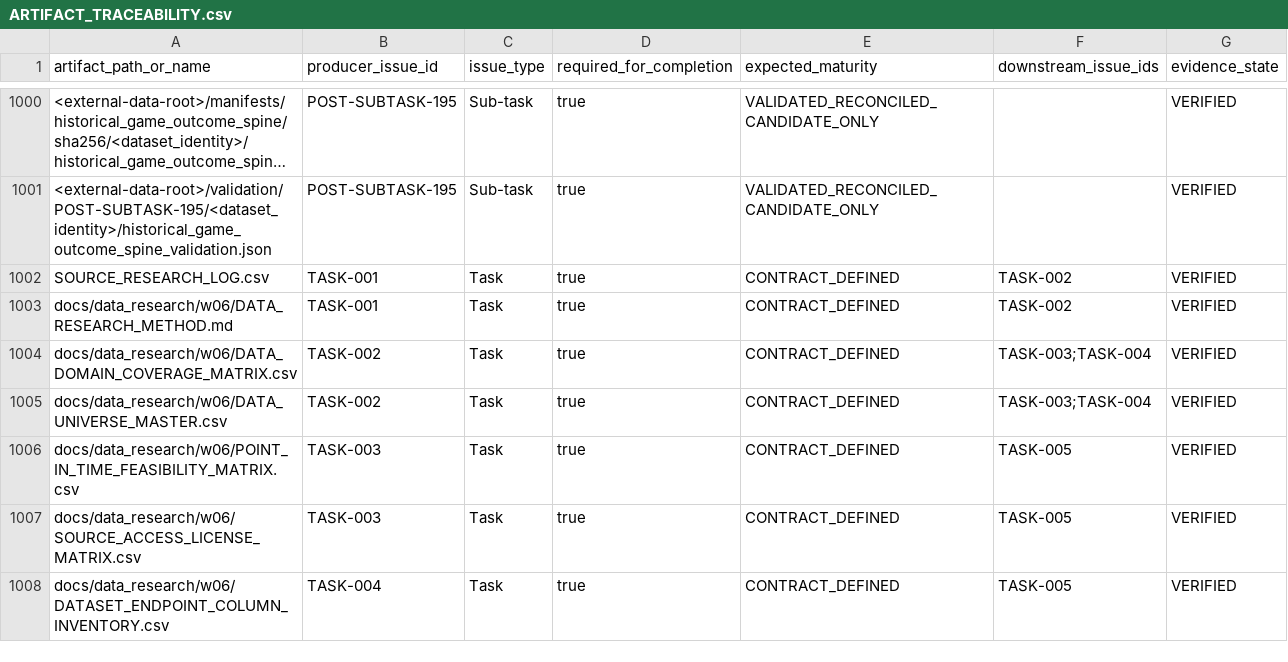
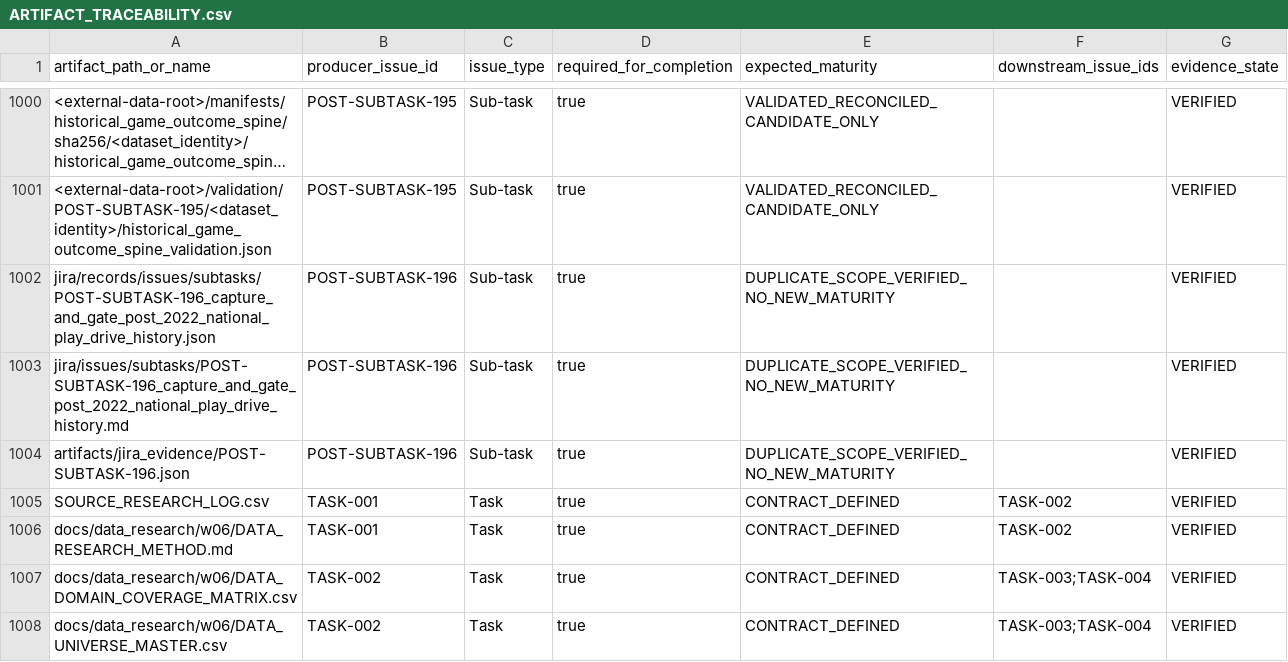
Before and after one commit to KevinSGarrett/BatteredAggieSyndrome, a CSV file: jira/index/ARTIFACT_TRACEABILITY.csv, drawn as a sheet; only a part is shown, gaps mark what is left out; the shorter side is filled out with more unchanged rows; long unchanged cells end in …; the diff names each change by its address in the sheet, - before the commit and + after, or states it on an @@ line.

```diff
--- a/jira/index/ARTIFACT_TRACEABILITY.csv
+++ b/jira/index/ARTIFACT_TRACEABILITY.csv
+row 1002: jira/records/issues/subtasks/POST-SUBTASK-196_capture_and_gate_post_2022_national_play_drive_history.json | POST-SUBTASK-196 | Sub-task | true | DUPLICATE_SCOPE_VERIFIED_NO_NEW_MATURITY |  | VERIFIED
+row 1003: jira/issues/subtasks/POST-SUBTASK-196_capture_and_gate_post_2022_national_play_drive_history.md | POST-SUBTASK-196 | Sub-task | true | DUPLICATE_SCOPE_VERIFIED_NO_NEW_MATURITY |  | VERIFIED
+row 1004: artifacts/jira_evidence/POST-SUBTASK-196.json | POST-SUBTASK-196 | Sub-task | true | DUPLICATE_SCOPE_VERIFIED_NO_NEW_MATURITY |  | VERIFIED
```
Also changed, not shown: jira/index/ISSUE_GOVERNANCE_CONTEXT.csv, jira/index/ISSUE_INDEX.csv, 28 other files.
